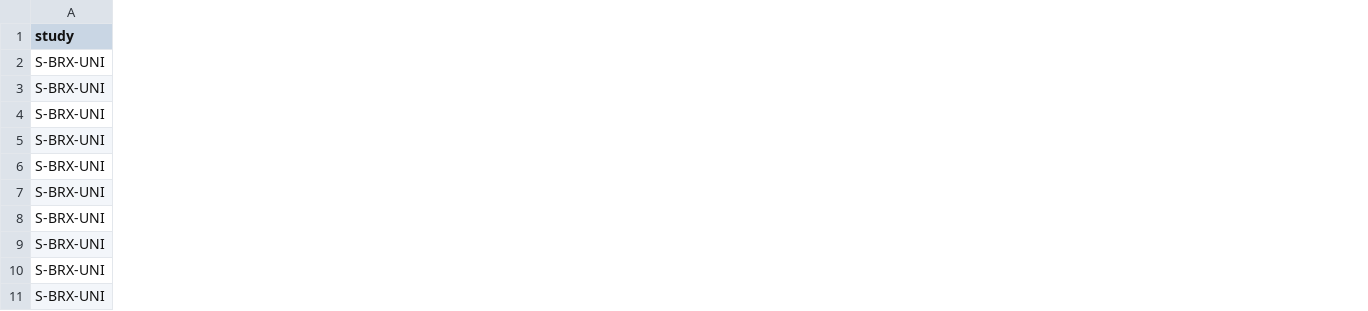
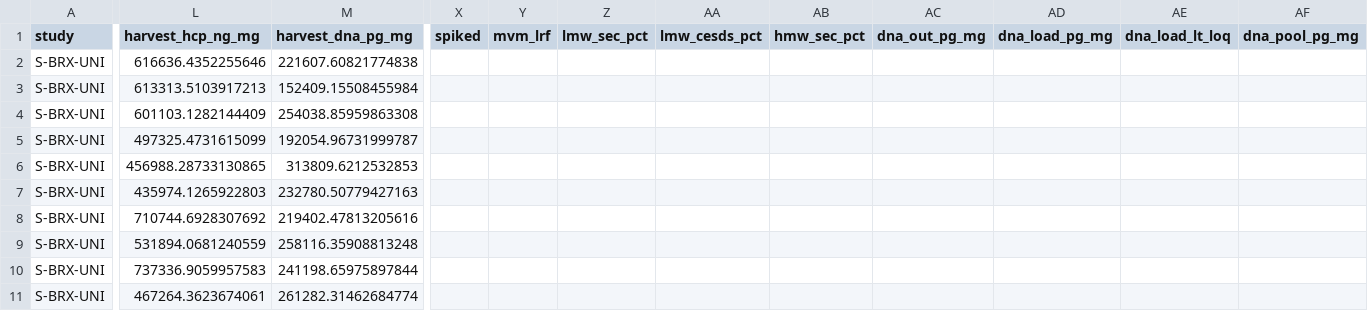
Before and after one commit to MoritzImendoerffer/synthetic_data, a CSV file: outputs/data/univariate_studies.csv, drawn as a sheet; only a part is shown, gaps mark what is left out; the diff covers the shown part only; the diff names each change by its address in the sheet, - before the commit and + after, or states it on an @@ line.

```diff
--- a/outputs/data/univariate_studies.csv
+++ b/outputs/data/univariate_studies.csv
+column L (harvest_hcp_ng_mg), rows 2-11: 616636.4352255646 | 613313.5103917213 | 601103.1282144409 | 497325.4731615099 | 456988.28733130865 | 435974.1265922803 | 710744.6928307692 | 531894.0681240559 | 737336.9059957583 | 467264.3623674061
+column M (harvest_dna_pg_mg), rows 2-11: 221607.60821774838 | 152409.15508455984 | 254038.85959863308 | 192054.96731999787 | 313809.6212532853 | 232780.50779427163 | 219402.47813205616 | 258116.35908813248 | 241198.65975897844 | 261282.31462684774
+column X (spiked), empty
+column Y (mvm_lrf), empty
+column Z (lmw_sec_pct), empty
+column AA (lmw_cesds_pct), empty
+column AB (hmw_sec_pct), empty
+column AC (dna_out_pg_mg), empty
+column AD (dna_load_pg_mg), empty
+column AE (dna_load_lt_loq), empty
+column AF (dna_pool_pg_mg), empty
```
Also changed, not shown: 1 added row, 5 added columns and 30 edited cells elsewhere in this file, outputs/data/doe_aex_rsm.csv, outputs/data/doe_bioreactor_rsm.csv, 14 other files.
